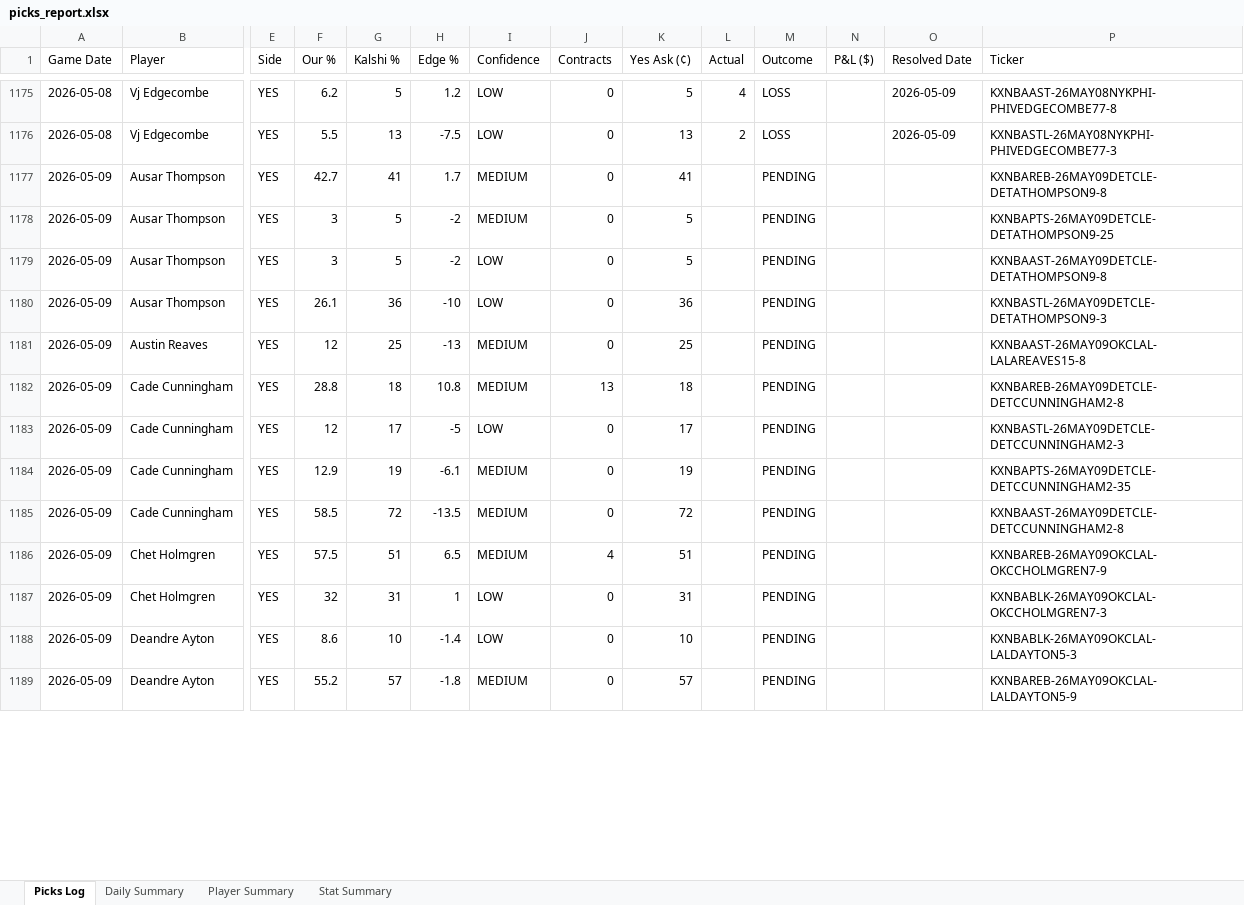
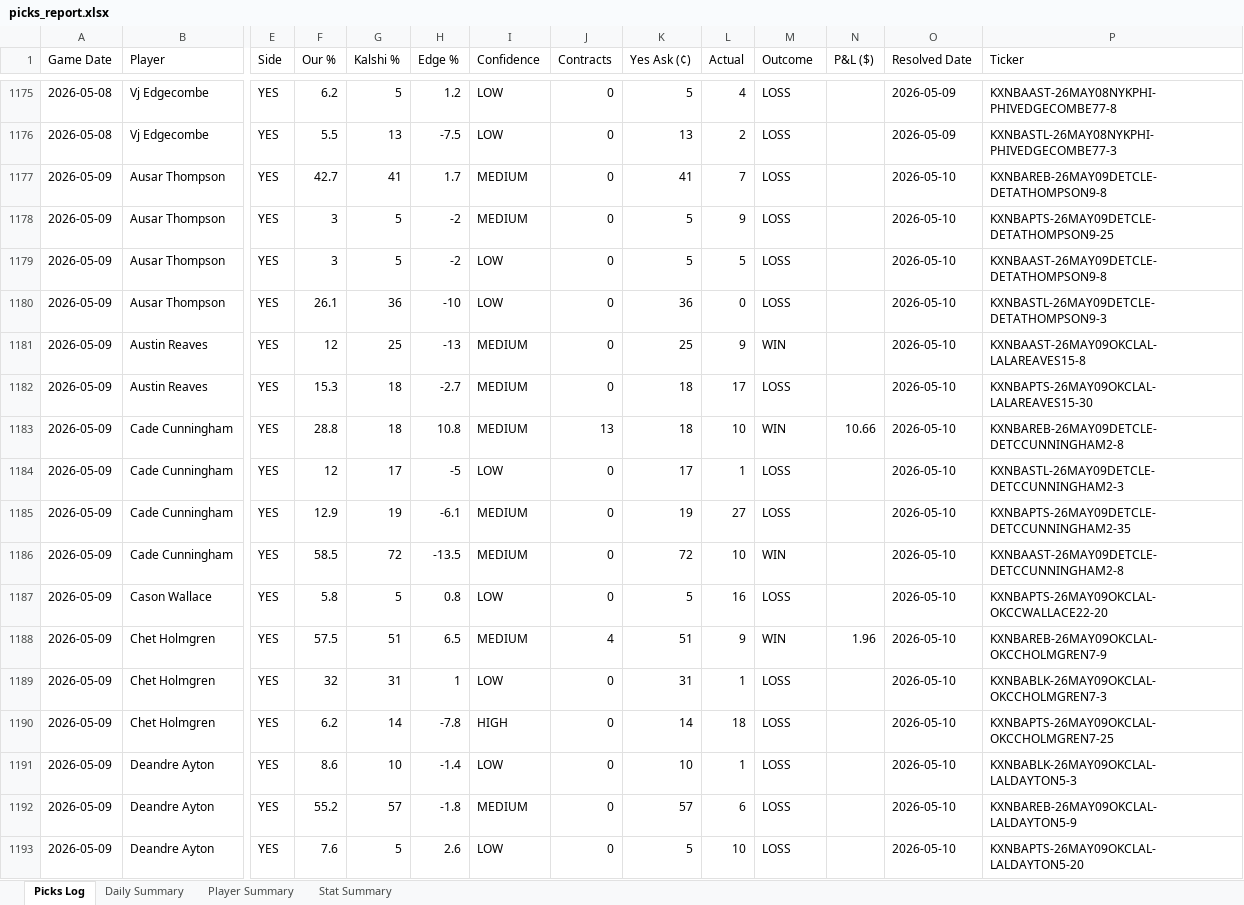
Before and after one commit to aaronwadhwa12/kalshi, an Excel workbook: results/picks_report.xlsx, sheet Picks Log, drawn as a sheet; only a part is shown, gaps mark what is left out; values as stored, in another font and other column widths than the file's, no cell formats; addresses are those after the commit; rows hold the shown columns only; the diff covers the shown part only; the diff names each change by its address in the sheet, - before the commit and + after, or states it on an @@ line.

```diff
--- a/results/picks_report.xlsx (sheet Picks Log)
+++ b/results/picks_report.xlsx (sheet Picks Log)
-L1177 (Actual): (empty)
+L1177 (Actual): 7
-M1177:M1180 (Outcome): PENDING
+M1177:M1180 (Outcome): LOSS
-O1177:O1181 (Resolved Date): (empty)
+O1177:O1181 (Resolved Date): 2026-05-10
-L1178 (Actual): (empty)
+L1178 (Actual): 9
-L1179 (Actual): (empty)
+L1179 (Actual): 5
-L1180 (Actual): (empty)
+L1180 (Actual): 0
-L1181 (Actual): (empty)
+L1181 (Actual): 9
-M1181 (Outcome): PENDING
+M1181 (Outcome): WIN
+row 1182: 2026-05-09 | Austin Reaves | YES | 15.3 | 18 | -2.7 | MEDIUM | 0 | 18 | 17 | LOSS |  | 2026-05-10 | KXNBAPTS-26MAY09OKCLAL-LALAREAVES15-30
-L1183 (Actual): (empty)
+L1183 (Actual): 10
-M1183 (Outcome): PENDING
+M1183 (Outcome): WIN
-N1183 (P&L ($)): (empty)
+N1183 (P&L ($)): 10.66
-O1183:O1186 (Resolved Date): (empty)
+O1183:O1186 (Resolved Date): 2026-05-10
-L1184 (Actual): (empty)
+L1184 (Actual): 1
-M1184:M1185 (Outcome): PENDING
+M1184:M1185 (Outcome): LOSS
-L1185 (Actual): (empty)
+L1185 (Actual): 27
-L1186 (Actual): (empty)
+L1186 (Actual): 10
-M1186 (Outcome): PENDING
+M1186 (Outcome): WIN
+row 1187: 2026-05-09 | Cason Wallace | YES | 5.8 | 5 | 0.8 | LOW | 0 | 5 | 16 | LOSS |  | 2026-05-10 | KXNBAPTS-26MAY09OKCLAL-OKCCWALLACE22-20
-L1188 (Actual): (empty)
+L1188 (Actual): 9
-M1188 (Outcome): PENDING
+M1188 (Outcome): WIN
-N1188 (P&L ($)): (empty)
+N1188 (P&L ($)): 1.96
-O1188:O1189 (Resolved Date): (empty)
+O1188:O1189 (Resolved Date): 2026-05-10
-L1189 (Actual): (empty)
+L1189 (Actual): 1
-M1189 (Outcome): PENDING
+M1189 (Outcome): LOSS
+row 1190: 2026-05-09 | Chet Holmgren | YES | 6.2 | 14 | -7.8 | HIGH | 0 | 14 | 18 | LOSS |  | 2026-05-10 | KXNBAPTS-26MAY09OKCLAL-OKCCHOLMGREN7-25
-L1191 (Actual): (empty)
+L1191 (Actual): 1
-M1191:M1192 (Outcome): PENDING
+M1191:M1192 (Outcome): LOSS
-O1191:O1192 (Resolved Date): (empty)
+O1191:O1192 (Resolved Date): 2026-05-10
-L1192 (Actual): (empty)
+L1192 (Actual): 6
+row 1193: 2026-05-09 | Deandre Ayton | YES | 7.6 | 5 | 2.6 | LOW | 0 | 5 | 10 | LOSS |  | 2026-05-10 | KXNBAPTS-26MAY09OKCLAL-LALDAYTON5-20
```
Also changed, not shown: 7 added rows and 117 edited cells elsewhere in this sheet, sheet Player Summary, sheet Stat Summary, sheet Daily Summary, cell formats, 2 other files.
